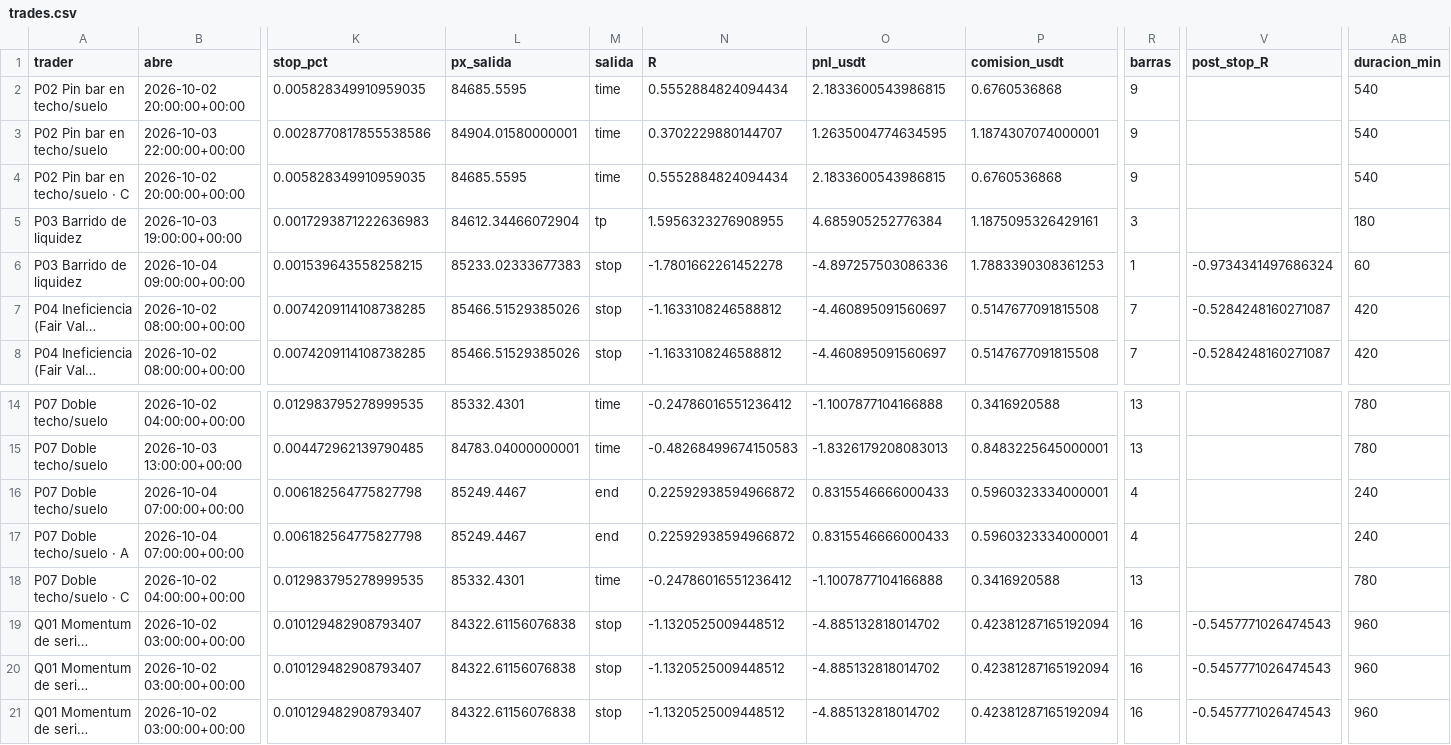
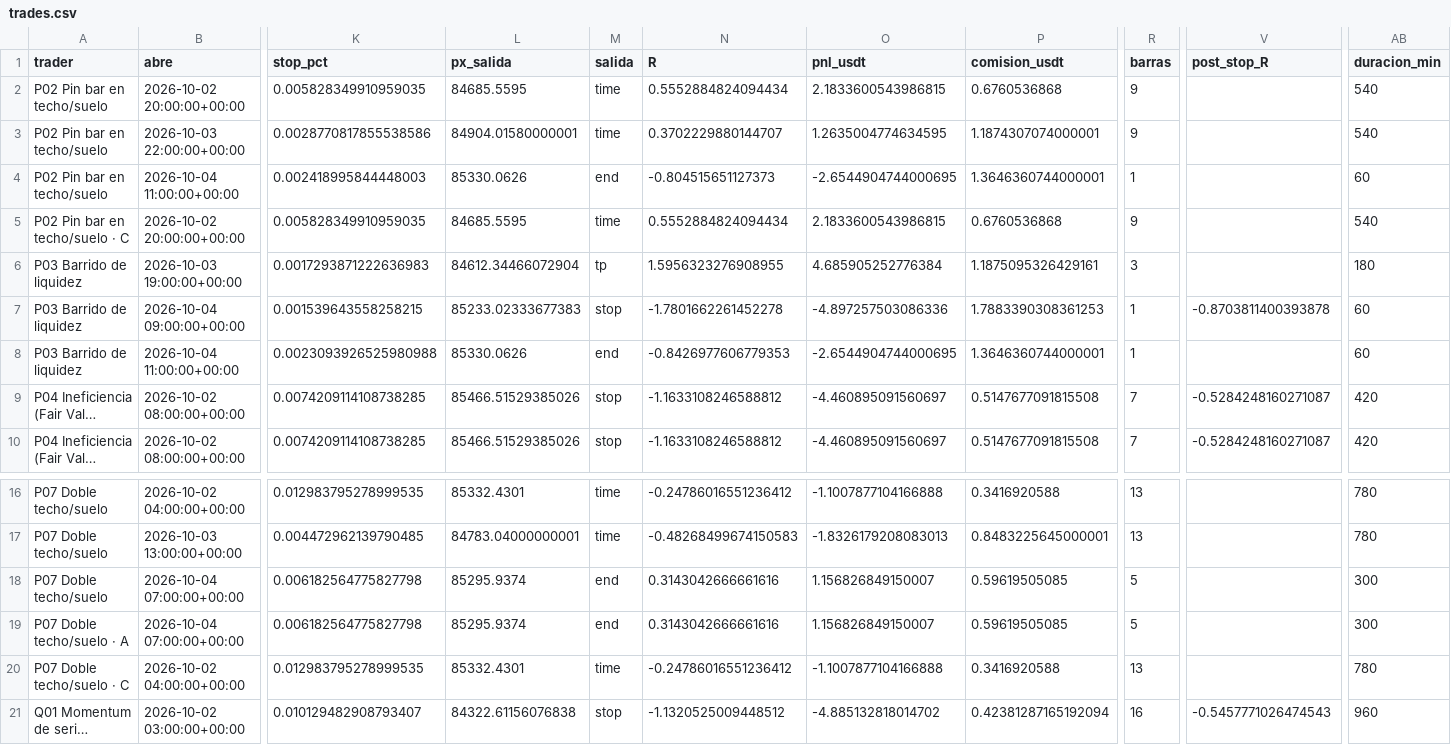
Before and after one commit to josecarrera2708-wq/viral-video-saas, a CSV file: millonary/paper_state/mesa1h/trades.csv, drawn as a sheet; only a part is shown, gaps mark what is left out; the shorter side is filled out with more unchanged rows; long unchanged cells end in …; addresses are those after the commit; rows hold the shown columns only; the diff names each change by its address in the sheet, - before the commit and + after, or states it on an @@ line.

```diff
--- a/millonary/paper_state/mesa1h/trades.csv
+++ b/millonary/paper_state/mesa1h/trades.csv
+row 4: P02 Pin bar en techo/suelo | 2026-10-04 11:00:00+00:00 | 0.002418995844448003 | 85330.0626 | end | -0.804515651127373 | -2.6544904744000695 | 1.3646360744000001 | 1 |  | 60
-V7 (post_stop_R): -0.9734341497686324
+V7 (post_stop_R): -0.8703811400393878
+row 8: P03 Barrido de liquidez | 2026-10-04 11:00:00+00:00 | 0.0023093926525980988 | 85330.0626 | end | -0.8426977606779353 | -2.6544904744000695 | 1.3646360744000001 | 1 |  | 60
-L18:L19 (px_salida): 85249.4467
+L18:L19 (px_salida): 85295.9374
-N18:N19 (R): 0.22592938594966872
+N18:N19 (R): 0.3143042666661616
-O18:O19 (pnl_usdt): 0.8315546666000433
+O18:O19 (pnl_usdt): 1.156826849150007
-P18:P19 (comision_usdt): 0.5960323334000001
+P18:P19 (comision_usdt): 0.59619505085
-R18:R19 (barras): 4
+R18:R19 (barras): 5
-AB18:AB19 (duracion_min): 240
+AB18:AB19 (duracion_min): 300
```
Also changed, not shown: millonary/paper_state/intradia/trades.csv, millonary/paper_state/intradia/trades_mejoras.csv, 13 other files.
